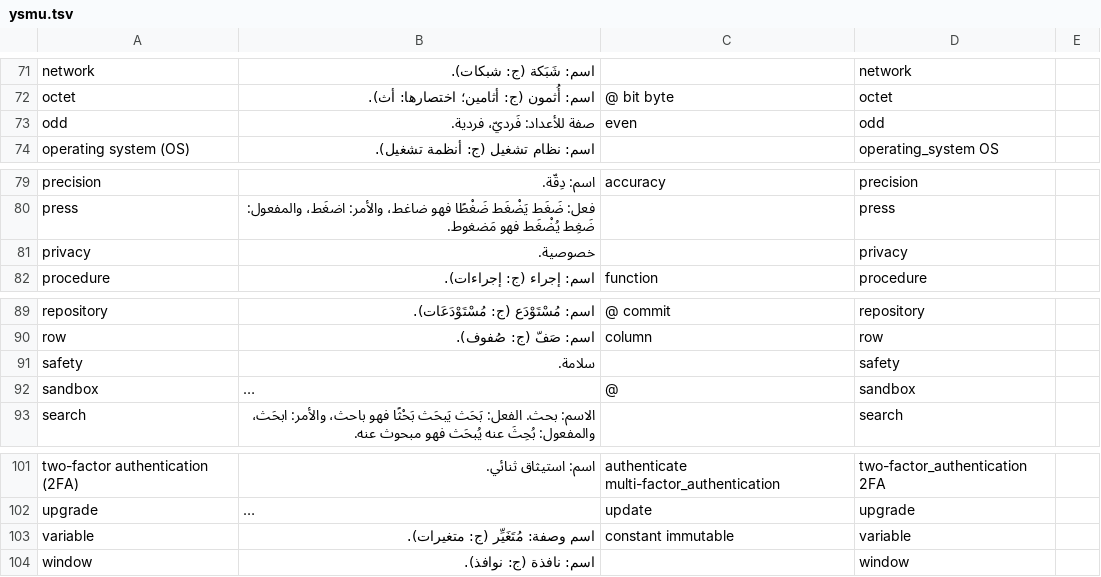
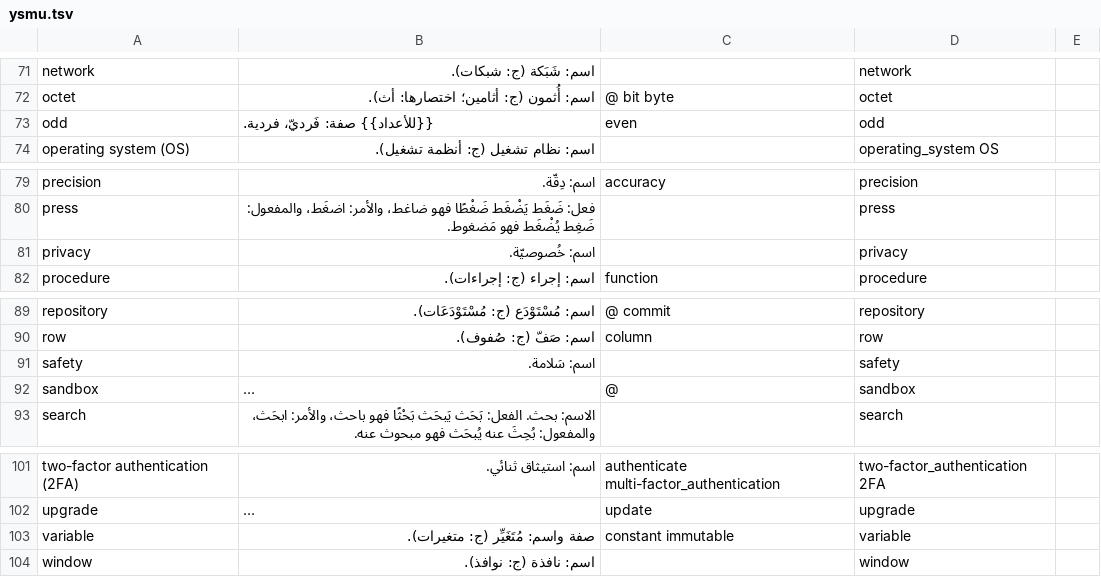
Before and after one commit to noureddin/suami, a TSV file: ysmu.tsv, drawn as a sheet; only a part is shown, gaps mark what is left out; long unchanged cells end in …; the diff covers the shown part only; the diff names each change by its address in the sheet, - before the commit and + after, or states it on an @@ line.

```diff
--- a/ysmu.tsv
+++ b/ysmu.tsv
-B73: صفة للأعداد: فَرديّ، فردية.
+B73: {{للأعداد}} صفة: فَرديّ، فردية.
-B81: خصوصية.
+B81: اسم: خُصوصيّة.
-B91: سلامة.
+B91: اسم: سَلامة.
-B103: اسم وصفة: مُتَغَيِّر (ج: متغيرات).
+B103: صفة واسم: مُتَغَيِّر (ج: متغيرات).
```
Also changed, not shown: 5 edited cells elsewhere in this file, 1 other file.
